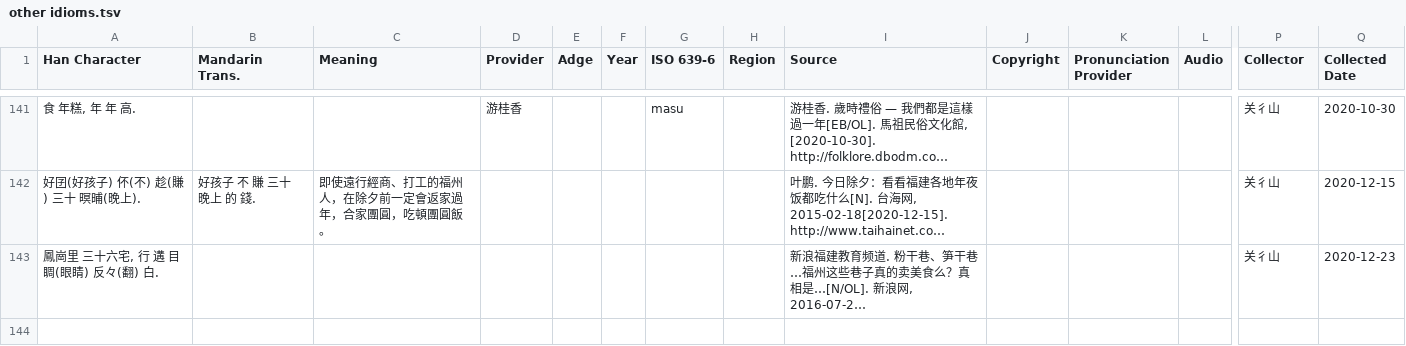
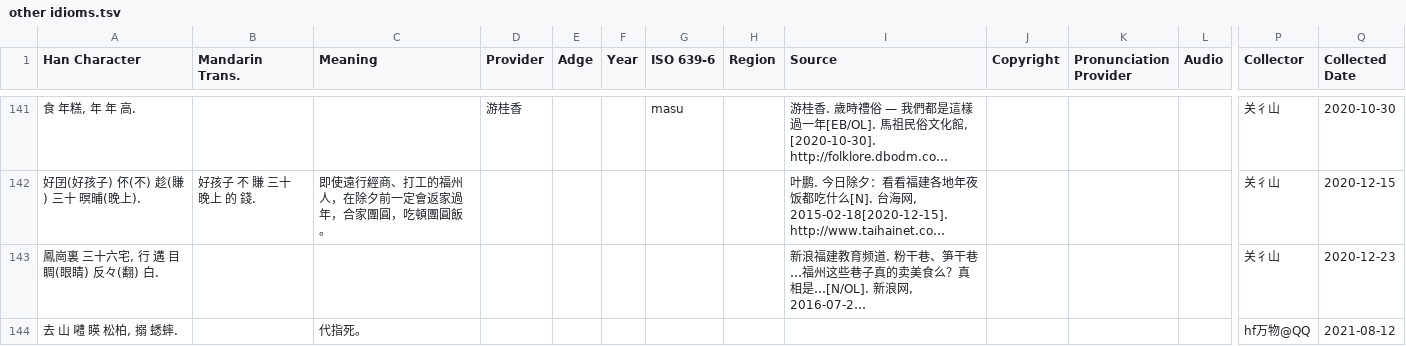
Before and after one commit to MindongLab/foochow-idioms-data, a TSV file: other idioms/other idioms.tsv, drawn as a sheet; only a part is shown, gaps mark what is left out; long unchanged cells end in …; rows hold the shown columns only; the diff names each change by its address in the sheet, - before the commit and + after, or states it on an @@ line.

Commit message:
Update other idioms.tsv

```diff
--- a/other idioms/other idioms.tsv
+++ b/other idioms/other idioms.tsv
-A143 (Han Character): 鳳崗里 三十六宅, 行 遘 目睭(眼睛) 反々(翻) 白.
+A143 (Han Character): 鳳崗裏 三十六宅, 行 遘 目睭(眼睛) 反々(翻) 白.
+row 144: 去 山 𡅏 䁐 松柏, 搦 蟋蟀. |  | 代指死。 |  |  |  |  |  |  |  |  |  | hf万物@QQ | 2021-08-12
```
